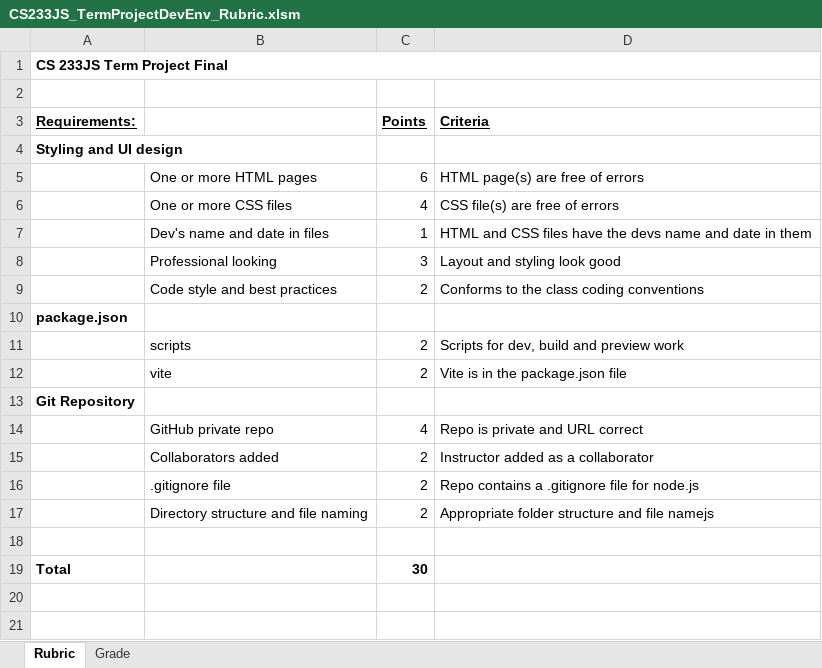
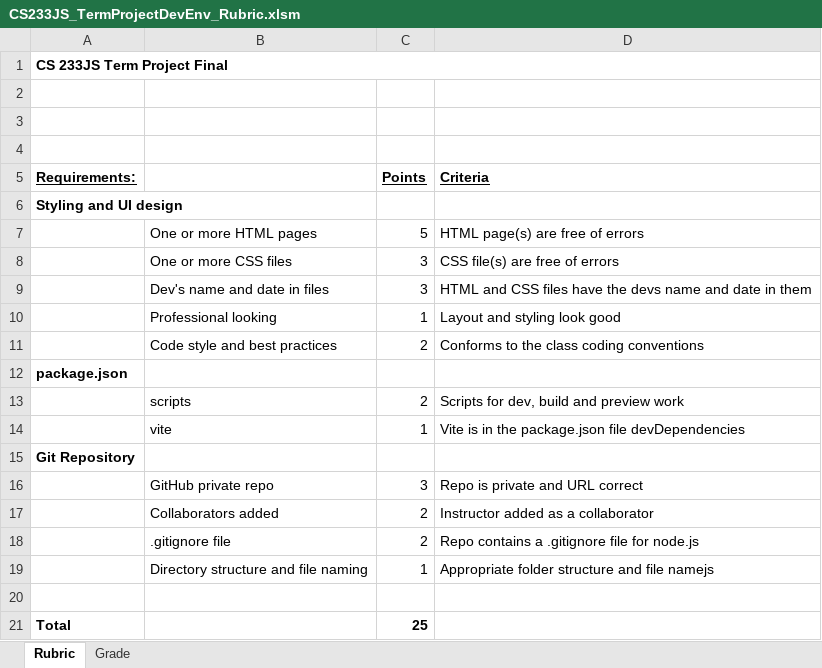
Before and after one commit to ProfBird/CS233JS-AI_Grading, an Excel workbook: configs/TermProject/DevEnvAndStaticSite/CS233JS_TermProjectDevEnv_Rubric.xlsm, sheet Rubric, drawn as a sheet; values as stored, in another font and other column widths than the file's, no borders; removed rows and columns are numbered as before the commit, all else as after; the diff names each change by its address in the sheet, - before the commit and + after, or states it on an @@ line.

```diff
--- a/configs/TermProject/DevEnvAndStaticSite/CS233JS_TermProjectDevEnv_Rubric.xlsm (sheet Rubric)
+++ b/configs/TermProject/DevEnvAndStaticSite/CS233JS_TermProjectDevEnv_Rubric.xlsm (sheet Rubric)
+row 3: (empty)
+row 4: (empty)
-C7 (Points): 6
+C7 (Points): 5
-C8 (Points): 4
+C8 (Points): 3
-C9 (Points): 1
+C9 (Points): 3
-C10 (Points): 3
+C10 (Points): 1
-row 12:  | vite | 2 | Vite is in the package.json file
+row 14:  | vite | 1 | Vite is in the package.json file devDependencies
-C16 (Points): 4
+C16 (Points): 3
-C19 (Points): 2
+C19 (Points): 1
-C21 (Points): 30
+C21 (Points): 25
```
Also changed, not shown: sheet Grade, 12 other files.
